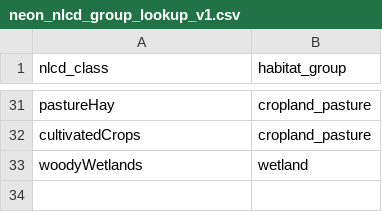
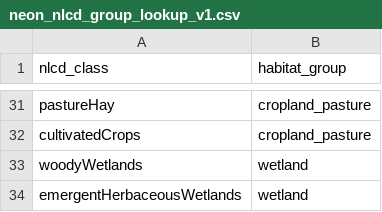
Before and after one commit to zuizui0223/neon, a CSV file: data/external/neon_nlcd_group_lookup_v1.csv, drawn as a sheet; only a part is shown, gaps mark what is left out.

Commit message:
Complete camelCase wetland NLCD alias mapping

```diff
--- a/data/external/neon_nlcd_group_lookup_v1.csv
+++ b/data/external/neon_nlcd_group_lookup_v1.csv
@@ -33 +33,2 @@ cultivatedCrops,cropland_pasture
 woodyWetlands,wetland
+emergentHerbaceousWetlands,wetland
```
